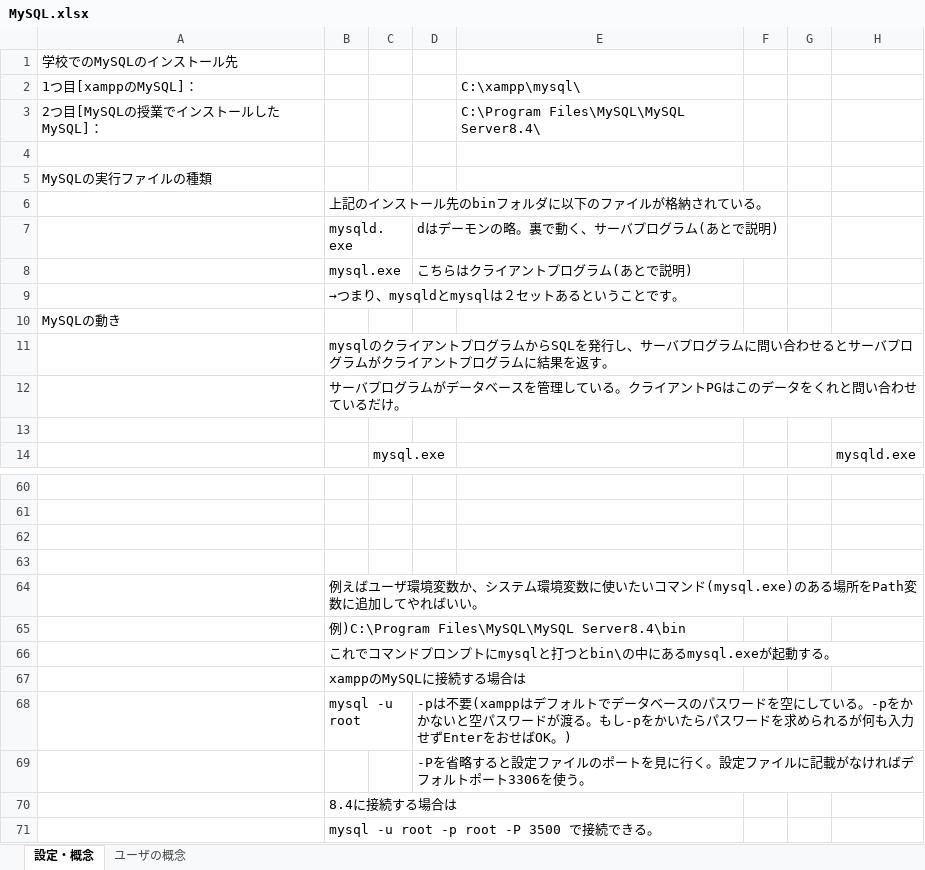
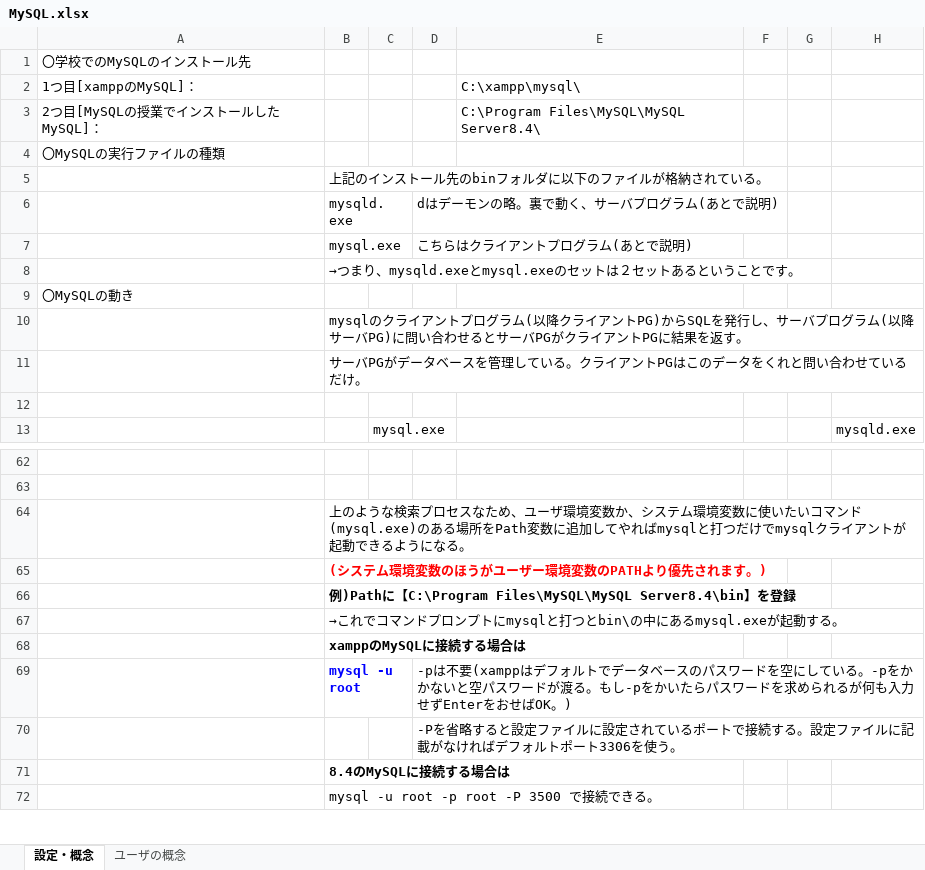
Before and after one commit to usaku617/tora3, an Excel workbook: MySQL.xlsx, sheet 設定・概念, drawn as a sheet; only a part is shown, gaps mark what is left out; values as stored, in another font and other column widths than the file's, no borders; charts and pictures not drawn; removed rows and columns are numbered as before the commit, all else as after; rows hold the shown columns only; the diff covers the shown part only; the diff names each change by its address in the sheet, - before the commit and + after, or states it on an @@ line.

```diff
--- a/MySQL.xlsx (sheet 設定・概念)
+++ b/MySQL.xlsx (sheet 設定・概念)
-A1: 学校でのMySQLのインストール先
+A1: 〇学校でのMySQLのインストール先
-row 4: (empty)
-A4: MySQLの実行ファイルの種類
+A4: 〇MySQLの実行ファイルの種類
-B8: →つまり、mysqldとmysqlは２セットあるということです。
+B8: →つまり、mysqld.exeとmysql.exeのセットは２セットあるということです。
-A9: MySQLの動き
+A9: 〇MySQLの動き
-B10: …ログラムからSQLを発行し、サーバプログラムに問い合わせるとサーバプログラムがクライアントプログラムに結果を…
+B10: …ログラム(以降クライアントPG)からSQLを発行し、サーバプログラム(以降サーバPG)に問い合わせるとサーバPGがクライアントPGに結果を…
-B11: サーバプログラムがデータ…
+B11: サーバPGがデータ…
-B64: (empty)
+B64: 上のような検索プロセスなため、ユーザ環境変数か、システム環境変数に使いたいコマンド(mysql.exe)のある場所をPath変数に追加してやればmysqlと打つだけでmysqlクライアントが起動できるようになる。
-row 63: (empty)
-B65: 例えばユーザ環境変数か、システム環境変数に使いたいコマンド(mysql.exe)のある場所をPath変数に追加してやればいい。
+B65: (システム環境変数のほうがユーザー環境変数のPATHより優先されます。)
-B65:B66 bold: off
+B65:B66 bold: on
-B65 text colour: black
+B65 text colour: #FF0000
-B66: 例)C:\Program Files\MySQL\MySQL Server8.4\bin
+B66: 例)Pathに【C:\Program Files\MySQL\MySQL Server8.4\bin】を登録
-B67: これでコ…
+B67: →これでコ…
-B68:B69 bold: off
+B68:B69 bold: on
-B69 text colour: black
+B69 text colour: #0000FF
-D70: …ファイルのポートを見に行く。設定フ…
+D70: …ファイルに設定されているポートで接続する。設定フ…
-B71: 8.4に接続する場合は
+B71: 8.4のMySQLに接続する場合は
-B71 bold: off
+B71 bold: on
```
Also changed, not shown: 8 added rows, 3 removed rows, 14 edited cells and cell formats elsewhere in this sheet, sheet ユーザの概念, charts or pictures, 1 other file.
